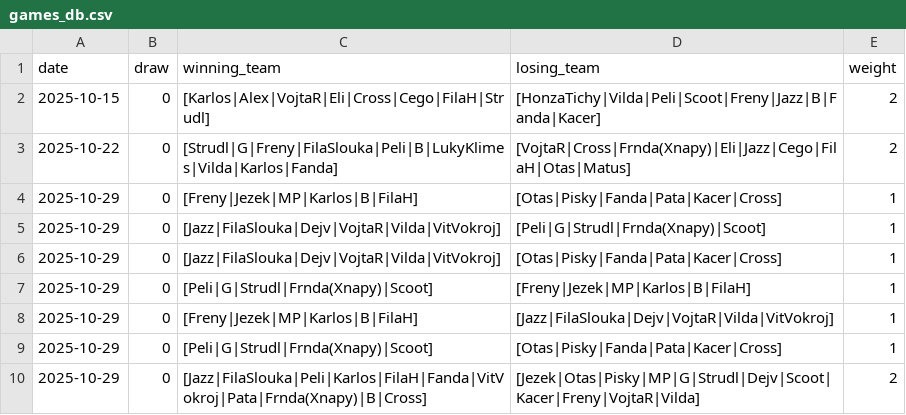
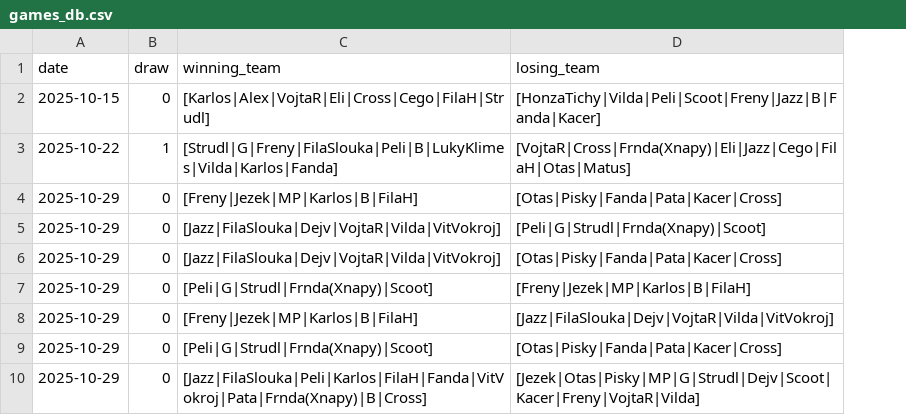
Before and after one commit to szczepaf/PragueUltimateTrueSkill, a CSV file: games_db.csv, drawn as a sheet; the diff names each change by its address in the sheet, - before the commit and + after, or states it on an @@ line.

Commit message:
implement draws

```diff
--- a/games_db.csv
+++ b/games_db.csv
-column E (weight), rows 2-10: 2 | 2 | 1 | 1 | 1 | 1 | 1 | 1 | 2
-B3 (draw): 0
+B3 (draw): 1
```
Also changed, not shown: 2 other files.
